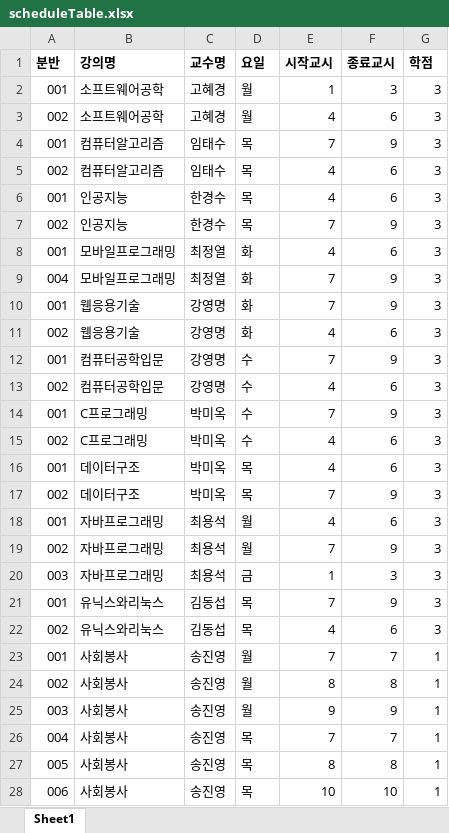
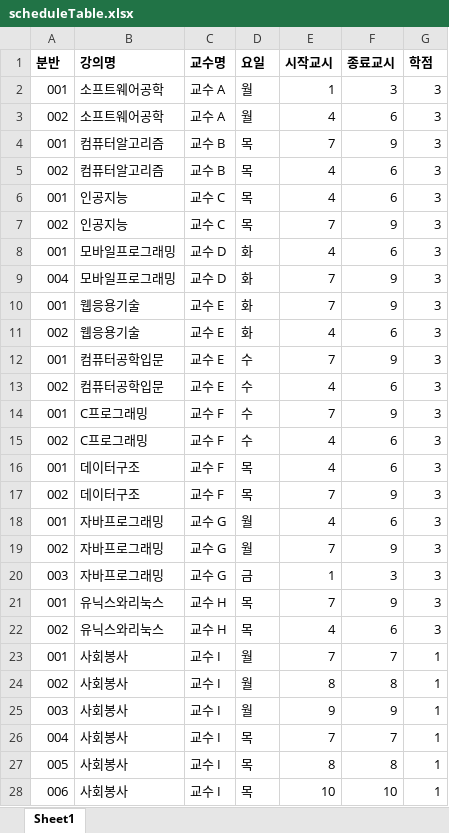
Before and after one commit to kimdoodoo12/schedule_optimization, an Excel workbook: scheduleTable.xlsx, sheet Sheet1, drawn as a sheet; only a part is shown; values as stored, in another font and other column widths than the file's, no borders; the diff covers the shown part only; the diff names each change by its address in the sheet, - before the commit and + after, or states it on an @@ line.

Commit message:
Replace professor names in the sample data with labels

```diff
--- a/scheduleTable.xlsx (sheet Sheet1)
+++ b/scheduleTable.xlsx (sheet Sheet1)
-C2:C3 (교수명): 고혜경
+C2:C3 (교수명): 교수 A
-C4:C5 (교수명): 임태수
+C4:C5 (교수명): 교수 B
-C6:C7 (교수명): 한경수
+C6:C7 (교수명): 교수 C
-C8:C9 (교수명): 최정열
+C8:C9 (교수명): 교수 D
-C10:C13 (교수명): 강영명
+C10:C13 (교수명): 교수 E
-C14:C17 (교수명): 박미옥
+C14:C17 (교수명): 교수 F
-C18:C20 (교수명): 최용석
+C18:C20 (교수명): 교수 G
-C21:C22 (교수명): 김동섭
+C21:C22 (교수명): 교수 H
-C23:C28 (교수명): 송진영
+C23:C28 (교수명): 교수 I
```
Also changed, not shown: 52 edited cells elsewhere in this sheet.
